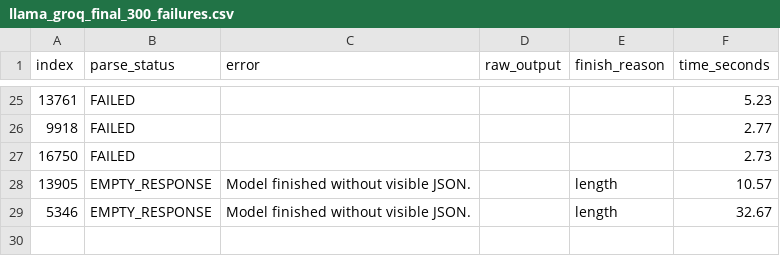
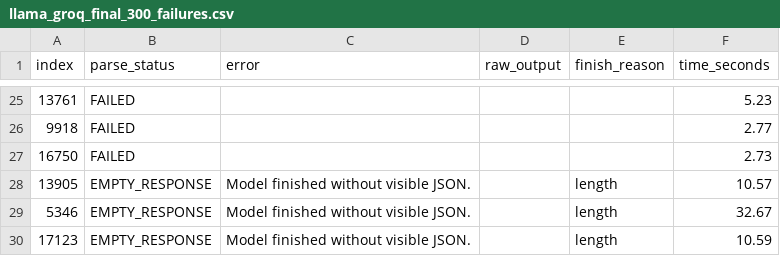
Before and after one commit to MR-just01/Llama3.2-Reasoning, a CSV file: outputs/llama_groq_final_300_failures.csv, drawn as a sheet; only a part is shown, gaps mark what is left out.

Commit message:
failed rows

```diff
--- a/outputs/llama_groq_final_300_failures.csv
+++ b/outputs/llama_groq_final_300_failures.csv
@@ -42 +42,2 @@ index,parse_status,error,raw_output,finish_reason,time_seconds
 5346,EMPTY_RESPONSE,Model finished without visible JSON.,,length,32.67
+17123,EMPTY_RESPONSE,Model finished without visible JSON.,,length,10.59
```
